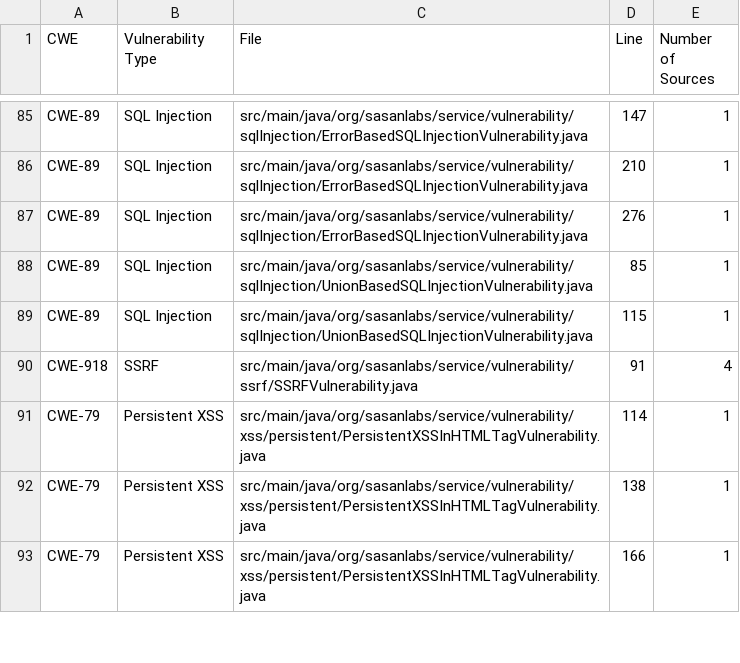
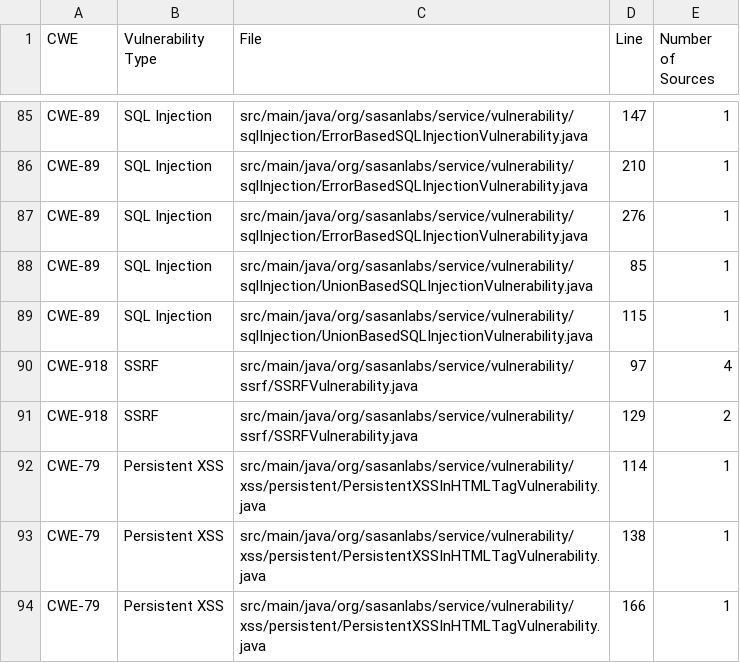
Before and after one commit to SasanLabs/VulnerableApp, a CSV file: src/main/resources/scanner/sast/expectedIssues.csv, drawn as a sheet; only a part is shown, gaps mark what is left out.

Commit message:
feat: add Blind SSRF levels to the SSRF vulnerability (#289)
Every SSRF level echoes the fetched content, and the BLIND_SSRF
vulnerability type was defined but not used by any level. Scanners need
out of band payloads to find a blind SSRF, so it needs its own target.

The use case is a webhook test: the server sends a request to the given
URL and always answers with the same message. As agreed on the issue,
exploiting it is left to a listener such as netcat, which the hints
explain, and there's no UI to depict the result.

LEVEL_6 does not validate the URL.

LEVEL_7 allows http and https only, and blocks localhost, 127.0.0.1 and
the metadata service by comparing the host of the given URL. Other forms
of the address, such as 127.1 or [::1], and redirects get through.

LEVEL_8 is the SECURE variant and only sends a request to the whitelisted
gist URL, like LEVEL_5.

The response doesn't change for an invalid, blocked or failed URL, so it
can't be used as an oracle. The body of the response is never read, so a
URL like file:///dev/zero can't hold the request thread, and both
timeouts are set. As there is nothing to echo, a metadata service URL
isn't requested at all rather than risking a real one on a cloud host.

The new template is in LEVEL_6/BlindSSRF since the LEVEL_1/SSRF one
parses the content as a list of projects. expectedIssues.csv gets a row
for the new sink, and the existing row moves down by the imports and
constants above it.

```diff
--- a/src/main/resources/scanner/sast/expectedIssues.csv
+++ b/src/main/resources/scanner/sast/expectedIssues.csv
@@ -89,3 +89,4 @@ CWE-89,SQL Injection,src/main/java/org/sasanlabs/service/vulnerability/sqlInject
 CWE-89,SQL Injection,src/main/java/org/sasanlabs/service/vulnerability/sqlInjection/UnionBasedSQLInjectionVulnerability.java,115,1
-CWE-918,SSRF,src/main/java/org/sasanlabs/service/vulnerability/ssrf/SSRFVulnerability.java,91,4
+CWE-918,SSRF,src/main/java/org/sasanlabs/service/vulnerability/ssrf/SSRFVulnerability.java,97,4
+CWE-918,SSRF,src/main/java/org/sasanlabs/service/vulnerability/ssrf/SSRFVulnerability.java,129,2
 CWE-79,Persistent XSS,src/main/java/org/sasanlabs/service/vulnerability/xss/persistent/PersistentXSSInHTMLTagVulnerability.java,114,1
```
Also changed, not shown: 7 other files.
